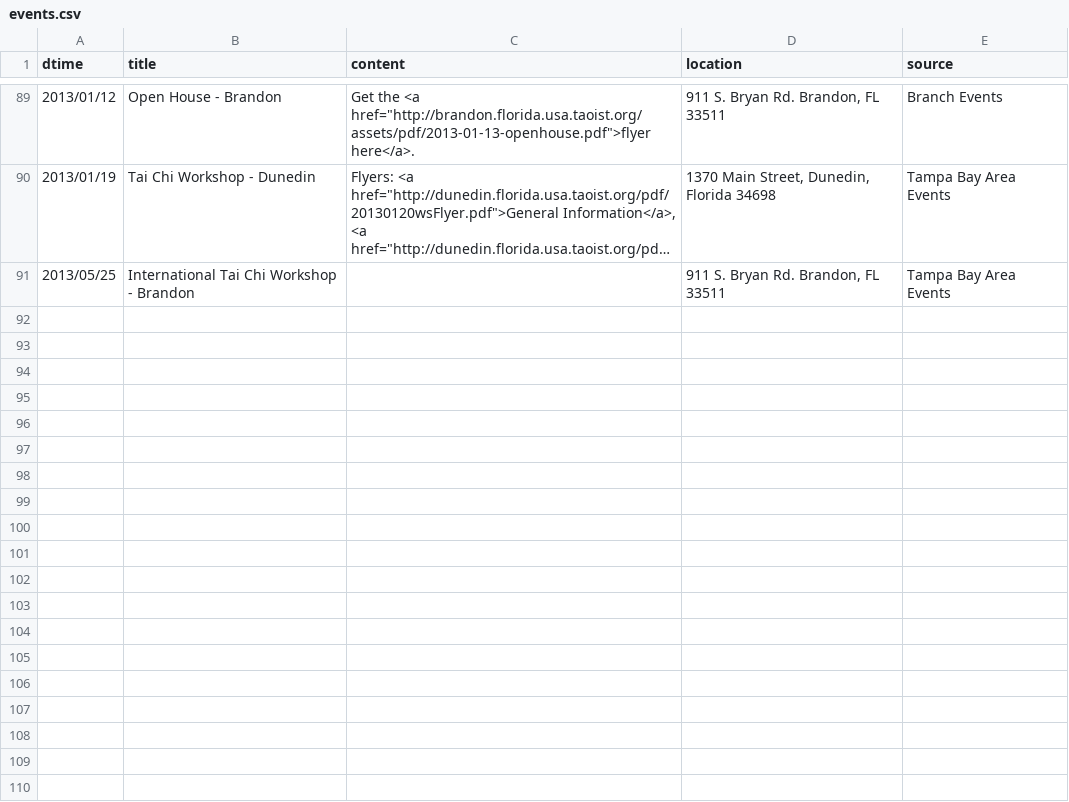
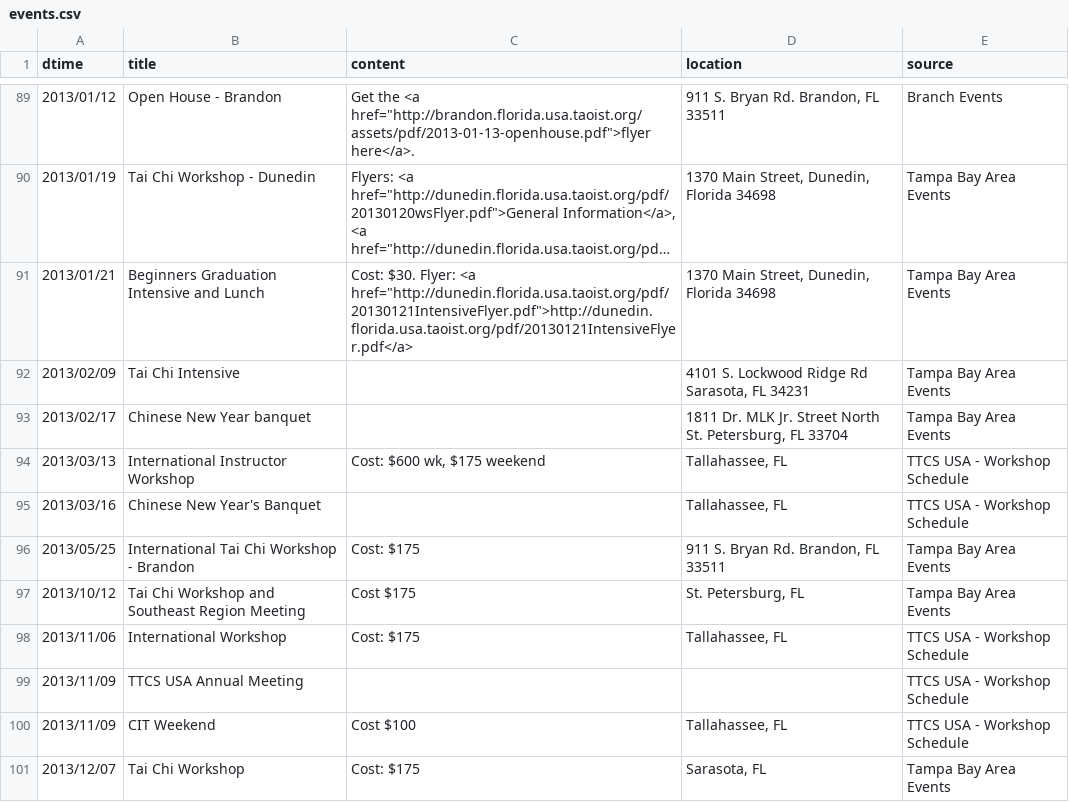
Before and after one commit to dlc/ttcsbrandon, a CSV file: data/events.csv, drawn as a sheet; only a part is shown, gaps mark what is left out; long unchanged cells end in …; addresses are those after the commit; the diff names each change by its address in the sheet, - before the commit and + after, or states it on an @@ line.

Commit message:
Updated event data.

```diff
--- a/data/events.csv
+++ b/data/events.csv
+row 91: 2013/01/21 | Beginners Graduation Intensive and Lunch | Cost: $30. Flyer: <a href="http://dunedin.florida.usa.taoist.org/pdf/20130121IntensiveFlyer.pdf">http://dunedin.florida.usa.taoist.org/pdf/20130121IntensiveFlyer.pdf</a> | 1370 Main Street, Dunedin, Florida 34698 | Tampa Bay Area Events
+row 92: 2013/02/09 | Tai Chi Intensive |  | 4101 S. Lockwood Ridge Rd Sarasota, FL 34231 | Tampa Bay Area Events
+row 93: 2013/02/17 | Chinese New Year banquet |  | 1811 Dr. MLK Jr. Street North St. Petersburg, FL 33704 | Tampa Bay Area Events
+row 94: 2013/03/13 | International Instructor Workshop | Cost: $600 wk, $175 weekend | Tallahassee, FL | TTCS USA - Workshop Schedule
+row 95: 2013/03/16 | Chinese New Year's Banquet |  | Tallahassee, FL | TTCS USA - Workshop Schedule
-C96 (content): (empty)
+C96 (content): Cost: $175
+row 97: 2013/10/12 | Tai Chi Workshop and Southeast Region Meeting | Cost $175 | St. Petersburg, FL | Tampa Bay Area Events
+row 98: 2013/11/06 | International Workshop | Cost: $175 | Tallahassee, FL | TTCS USA - Workshop Schedule
+row 99: 2013/11/09 | TTCS USA Annual Meeting |  |  | TTCS USA - Workshop Schedule
+row 100: 2013/11/09 | CIT Weekend | Cost $100 | Tallahassee, FL | TTCS USA - Workshop Schedule
+row 101: 2013/12/07 | Tai Chi Workshop | Cost: $175 | Sarasota, FL | Tampa Bay Area Events
```
